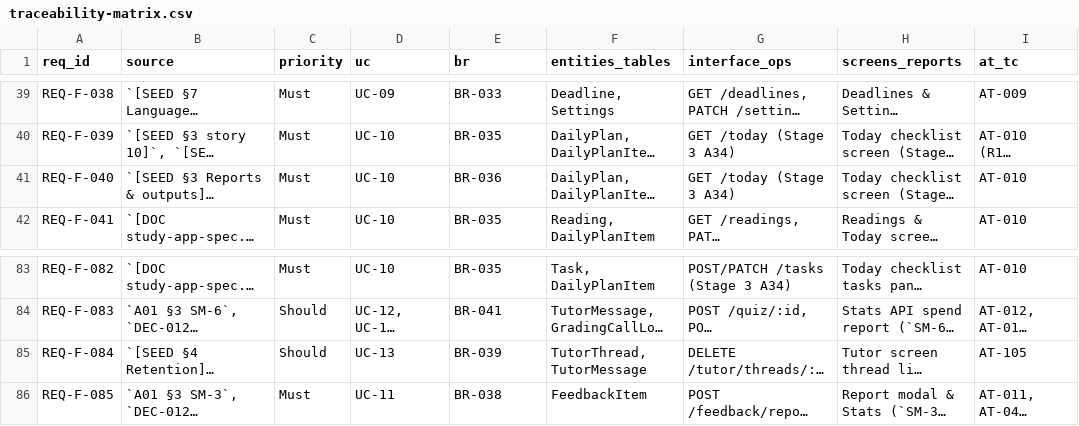
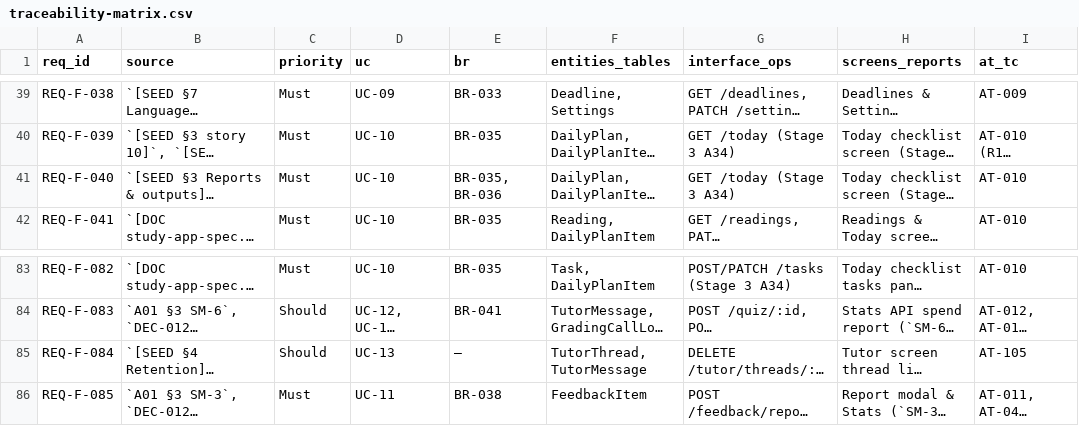
Before and after one commit to thomasclarkpersonal-sketch/StudyApp, a CSV file: workbook/00-governance/traceability-matrix.csv, drawn as a sheet; only a part is shown, gaps mark what is left out; long unchanged cells end in …; the diff names each change by its address in the sheet, - before the commit and + after, or states it on an @@ line.

```diff
--- a/workbook/00-governance/traceability-matrix.csv
+++ b/workbook/00-governance/traceability-matrix.csv
-E41 (br): BR-036
+E41 (br): BR-035, BR-036
-E85 (br): BR-039
+E85 (br): —
```
Also changed, not shown: workbook/02-analysis/acceptance-scenarios.csv, workbook/02-analysis/requirements.csv, 7 other files.
